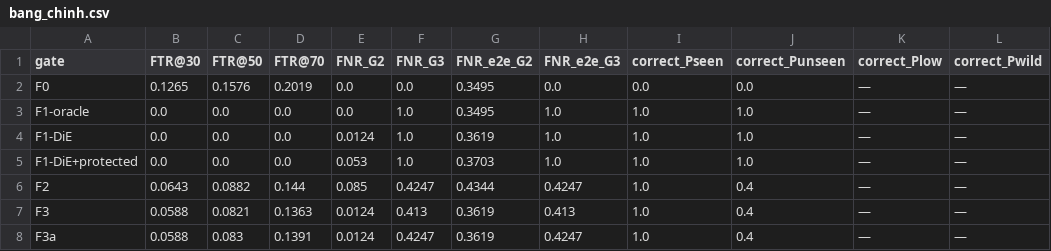
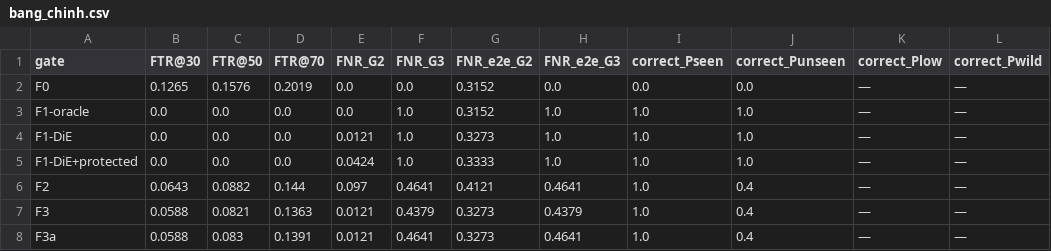
Before and after one commit to quockhanhtkh2com-cell/UNMASK, a CSV file: results/bang_chinh.csv, drawn as a sheet; only a part is shown; the diff names each change by its address in the sheet, - before the commit and + after, or states it on an @@ line.

Commit message:
fix(M1): tinh FNR_G2/G3, FNR_e2e, correct_*, flagged_rate truc tiep tren 404 mau test day du, dong bo nguon voi Wilson CI (thay vi trung binh qua seed-resample)

```diff
--- a/results/bang_chinh.csv
+++ b/results/bang_chinh.csv
-G2:G3 (FNR_e2e_G2): 0.3495
+G2:G3 (FNR_e2e_G2): 0.3152
-E4 (FNR_G2): 0.0124
+E4 (FNR_G2): 0.0121
-G4 (FNR_e2e_G2): 0.3619
+G4 (FNR_e2e_G2): 0.3273
-E5 (FNR_G2): 0.053
+E5 (FNR_G2): 0.0424
-G5 (FNR_e2e_G2): 0.3703
+G5 (FNR_e2e_G2): 0.3333
-E6 (FNR_G2): 0.085
+E6 (FNR_G2): 0.097
-F6 (FNR_G3): 0.4247
+F6 (FNR_G3): 0.4641
-G6 (FNR_e2e_G2): 0.4344
+G6 (FNR_e2e_G2): 0.4121
-H6 (FNR_e2e_G3): 0.4247
+H6 (FNR_e2e_G3): 0.4641
-E7:E8 (FNR_G2): 0.0124
+E7:E8 (FNR_G2): 0.0121
-F7 (FNR_G3): 0.413
+F7 (FNR_G3): 0.4379
-G7:G8 (FNR_e2e_G2): 0.3619
+G7:G8 (FNR_e2e_G2): 0.3273
-H7 (FNR_e2e_G3): 0.413
+H7 (FNR_e2e_G3): 0.4379
-F8 (FNR_G3): 0.4247
+F8 (FNR_G3): 0.4641
-H8 (FNR_e2e_G3): 0.4247
+H8 (FNR_e2e_G3): 0.4641
```
Also changed, not shown: 2 other files.
